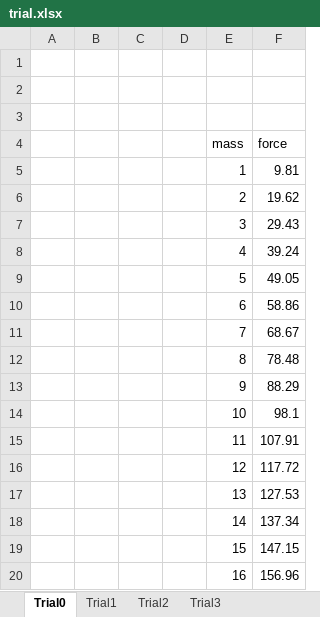
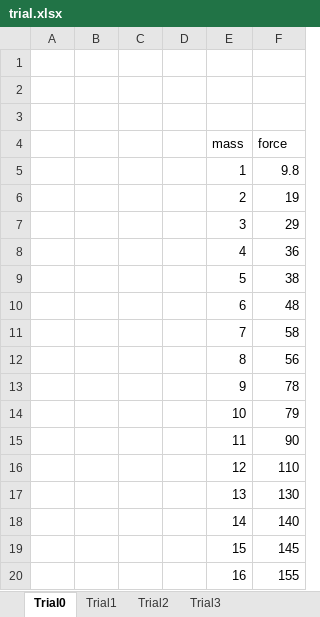
Before and after one commit to ABoldetti/Training, an Excel workbook: trial.xlsx, sheet Trial0, drawn as a sheet; values as stored, in another font and other column widths than the file's, no borders; table styles not drawn; the diff names each change by its address in the sheet, - before the commit and + after, or states it on an @@ line.

```diff
--- a/trial.xlsx (sheet Trial0)
+++ b/trial.xlsx (sheet Trial0)
-F5 (force): 9.81
+F5 (force): 9.8
-F6 (force): 19.62
+F6 (force): 19
-F7 (force): 29.43
+F7 (force): 29
-F8 (force): 39.24
+F8 (force): 36
-F9 (force): 49.05
+F9 (force): 38
-F10 (force): 58.86
+F10 (force): 48
-F11 (force): 68.67
+F11 (force): 58
-F12 (force): 78.48
+F12 (force): 56
-F13 (force): 88.29
+F13 (force): 78
-F14 (force): 98.1
+F14 (force): 79
-F15 (force): 107.91
+F15 (force): 90
-F16 (force): 117.72
+F16 (force): 110
-F17 (force): 127.53
+F17 (force): 130
-F18 (force): 137.34
+F18 (force): 140
-F19 (force): 147.15
+F19 (force): 145
-F20 (force): 156.96
+F20 (force): 155
```
Also changed, not shown: 3 other files.
